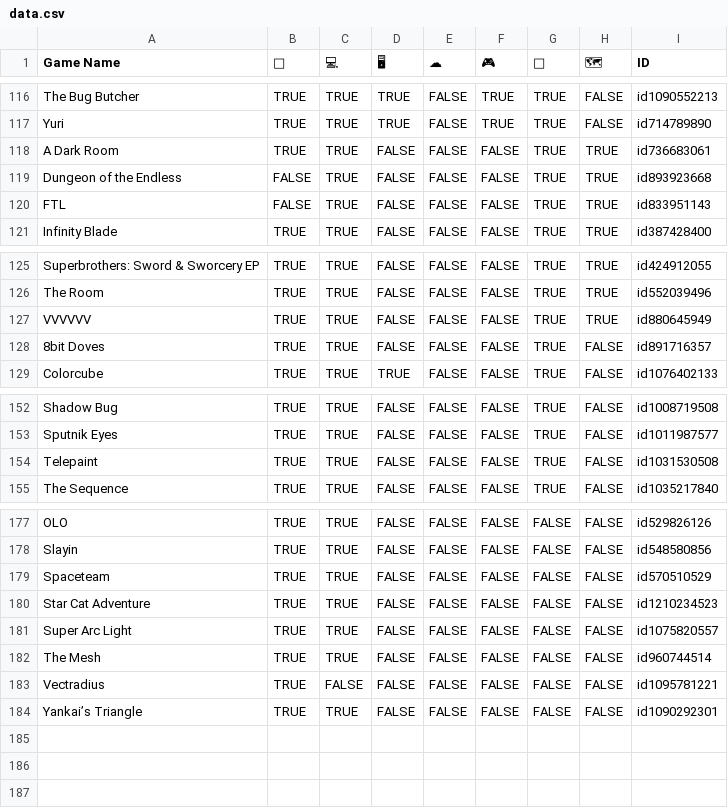
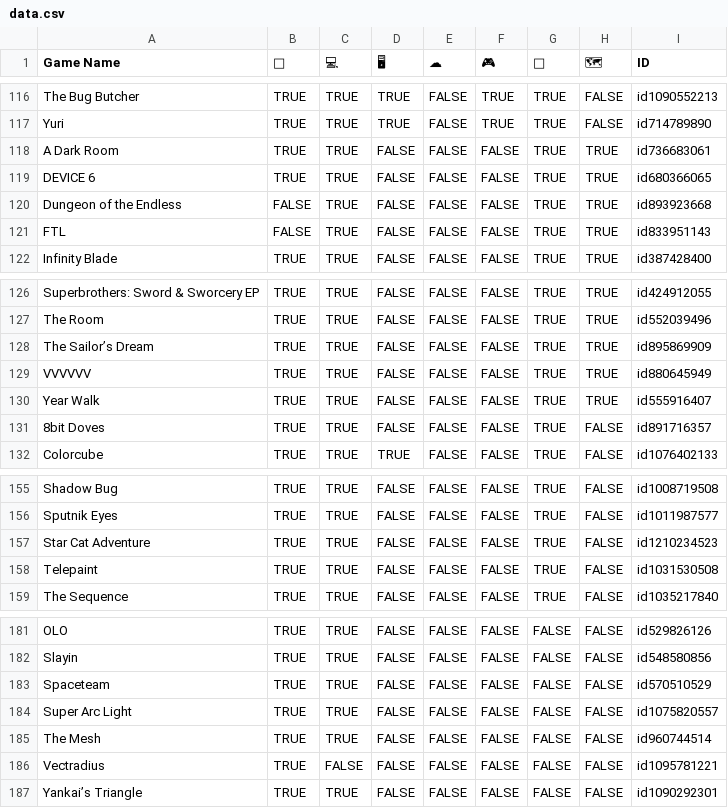
Before and after one commit to Recognition101/ios-games, a CSV file: data.csv, drawn as a sheet; only a part is shown, gaps mark what is left out.

```diff
--- a/data.csv
+++ b/data.csv
@@ -118,2 +118,3 @@ Yuri,TRUE,TRUE,TRUE,FALSE,TRUE,TRUE,FALSE,id714789890
 A Dark Room,TRUE,TRUE,FALSE,FALSE,FALSE,TRUE,TRUE,id736683061
+DEVICE 6,TRUE,TRUE,FALSE,FALSE,FALSE,TRUE,TRUE,id680366065
 Dungeon of the Endless,FALSE,TRUE,FALSE,FALSE,FALSE,TRUE,TRUE,id893923668
@@ -126,3 +127,5 @@ Superbrothers: Sword & Sworcery EP,TRUE,TRUE,FALSE,FALSE,FALSE,TRUE,TRUE,id42491
 The Room,TRUE,TRUE,FALSE,FALSE,FALSE,TRUE,TRUE,id552039496
+The Sailor’s Dream,TRUE,TRUE,FALSE,FALSE,FALSE,TRUE,TRUE,id895869909
 VVVVVV,TRUE,TRUE,FALSE,FALSE,FALSE,TRUE,TRUE,id880645949
+Year Walk,TRUE,TRUE,FALSE,FALSE,FALSE,TRUE,TRUE,id555916407
 8bit Doves,TRUE,TRUE,FALSE,FALSE,FALSE,TRUE,FALSE,id891716357
@@ -153,2 +156,3 @@ Shadow Bug,TRUE,TRUE,FALSE,FALSE,FALSE,TRUE,FALSE,id1008719508
 Sputnik Eyes,TRUE,TRUE,FALSE,FALSE,FALSE,TRUE,FALSE,id1011987577
+Star Cat Adventure,TRUE,TRUE,FALSE,FALSE,FALSE,TRUE,FALSE,id1210234523
 Telepaint,TRUE,TRUE,FALSE,FALSE,FALSE,TRUE,FALSE,id1031530508
@@ -179,3 +183,2 @@ Slayin,TRUE,TRUE,FALSE,FALSE,FALSE,FALSE,FALSE,id548580856
 Spaceteam,TRUE,TRUE,FALSE,FALSE,FALSE,FALSE,FALSE,id570510529
-Star Cat Adventure,TRUE,TRUE,FALSE,FALSE,FALSE,FALSE,FALSE,id1210234523
 Super Arc Light,TRUE,TRUE,FALSE,FALSE,FALSE,FALSE,FALSE,id1075820557
```
Also changed, not shown: 2 other files.
